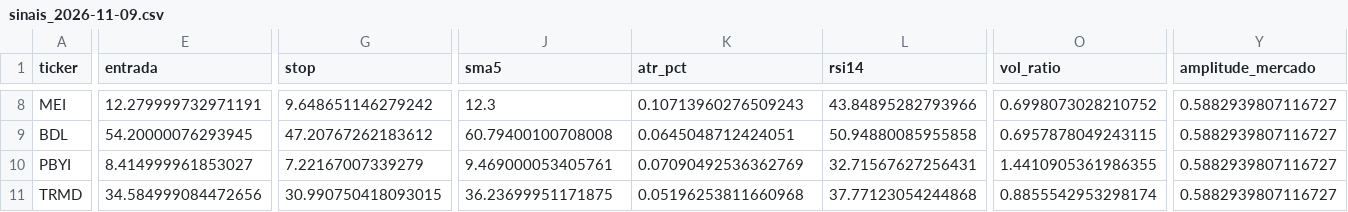
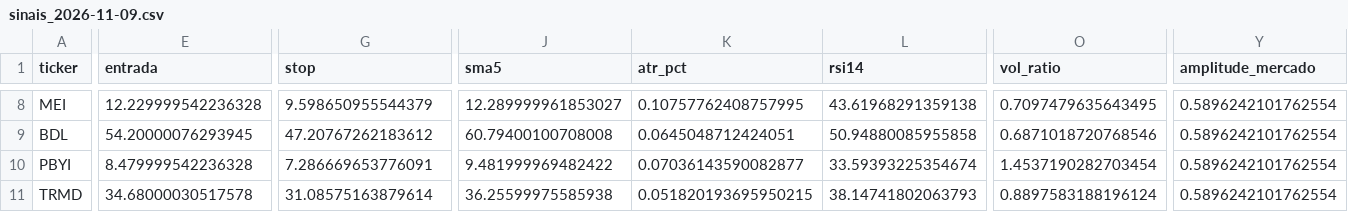
Before and after one commit to diogopestana01/analista-acoes, a CSV file: data/sinais_2026-11-09.csv, drawn as a sheet; only a part is shown, gaps mark what is left out; the diff covers the shown part only; the diff names each change by its address in the sheet, - before the commit and + after, or states it on an @@ line.

```diff
--- a/data/sinais_2026-11-09.csv
+++ b/data/sinais_2026-11-09.csv
-E8 (entrada): 12.279999732971191
+E8 (entrada): 12.229999542236328
-G8 (stop): 9.648651146279242
+G8 (stop): 9.598650955544379
-J8 (sma5): 12.3
+J8 (sma5): 12.289999961853027
-K8 (atr_pct): 0.10713960276509243
+K8 (atr_pct): 0.10757762408757995
-L8 (rsi14): 43.84895282793966
+L8 (rsi14): 43.61968291359138
-O8 (vol_ratio): 0.6998073028210752
+O8 (vol_ratio): 0.7097479635643495
-Y8:Y11 (amplitude_mercado): 0.5882939807116727
+Y8:Y11 (amplitude_mercado): 0.5896242101762554
-O9 (vol_ratio): 0.6957878049243115
+O9 (vol_ratio): 0.6871018720768546
-E10 (entrada): 8.414999961853027
+E10 (entrada): 8.479999542236328
-G10 (stop): 7.22167007339279
+G10 (stop): 7.286669653776091
-J10 (sma5): 9.469000053405761
+J10 (sma5): 9.481999969482422
-K10 (atr_pct): 0.07090492536362769
+K10 (atr_pct): 0.07036143590082877
-L10 (rsi14): 32.71567627256431
+L10 (rsi14): 33.59393225354674
-O10 (vol_ratio): 1.4410905361986355
+O10 (vol_ratio): 1.4537190282703454
-E11 (entrada): 34.584999084472656
+E11 (entrada): 34.68000030517578
-G11 (stop): 30.990750418093015
+G11 (stop): 31.08575163879614
-J11 (sma5): 36.23699951171875
+J11 (sma5): 36.25599975585938
-K11 (atr_pct): 0.05196253811660968
+K11 (atr_pct): 0.051820193695950215
-L11 (rsi14): 37.77123054244868
+L11 (rsi14): 38.14741802063793
-O11 (vol_ratio): 0.8855542953298174
+O11 (vol_ratio): 0.8897583188196124
```
Also changed, not shown: 122 edited cells elsewhere in this file, data/spreads.csv, 2 other files.
